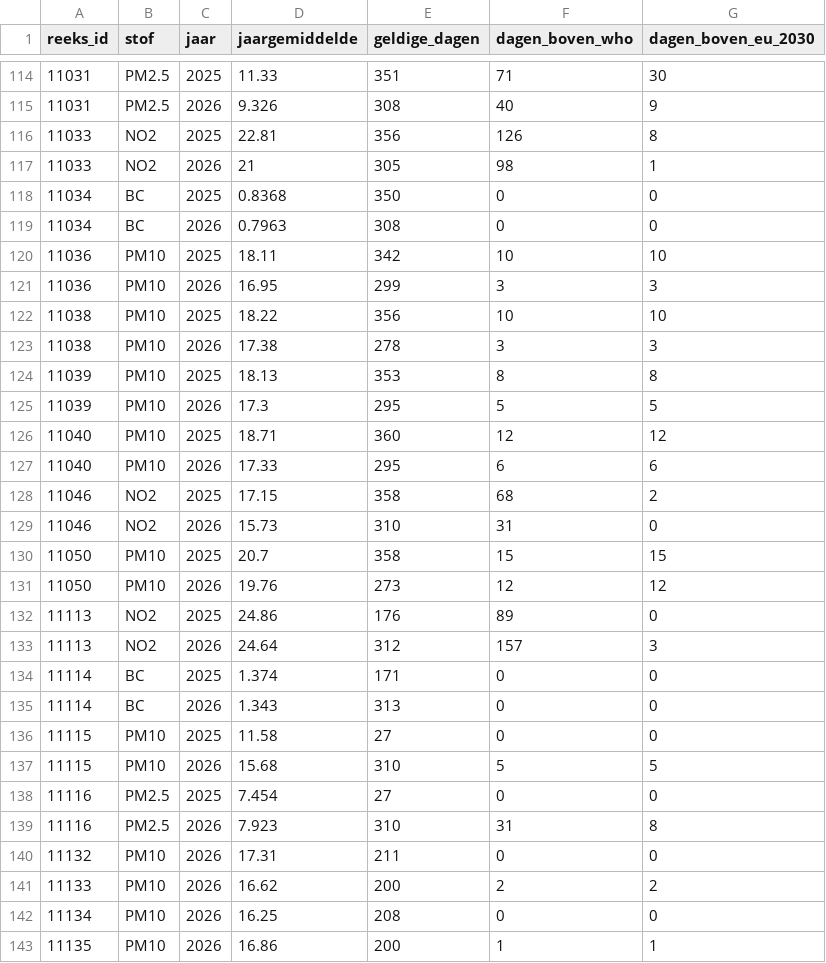
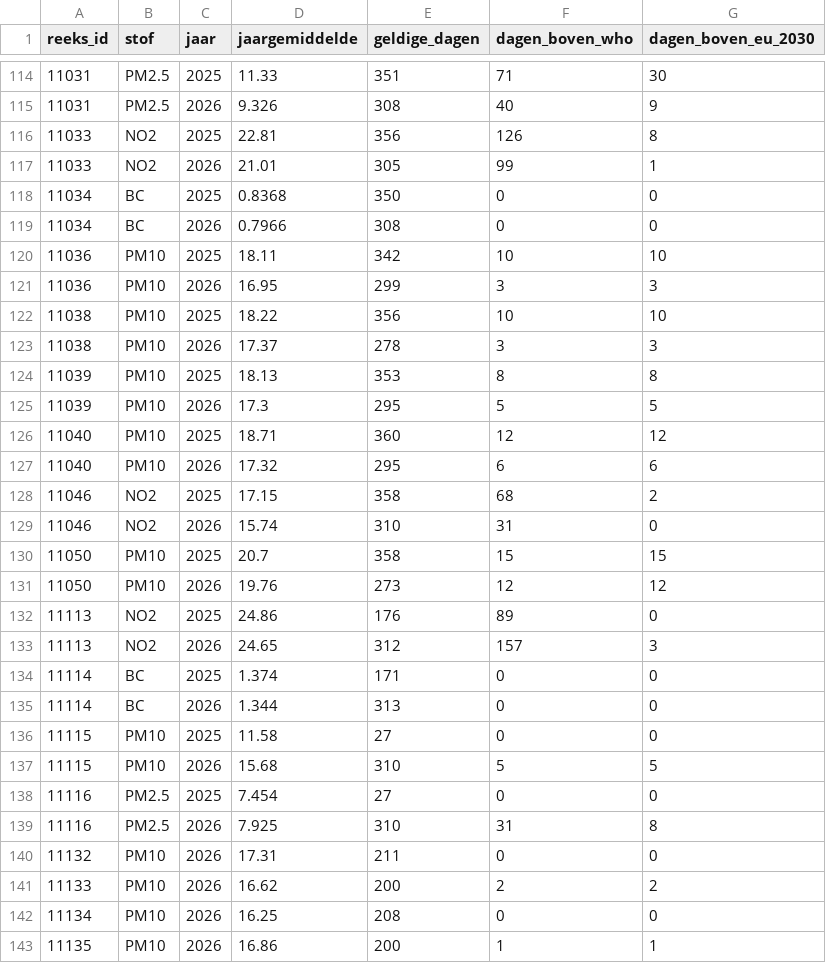
Before and after one commit to BadaninaAnna/luchtkwaliteit-antwerpen, a CSV file: data/powerbi/jaarwaarden.csv, drawn as a sheet; only a part is shown, gaps mark what is left out; the diff covers the shown part only.

```diff
--- a/data/powerbi/jaarwaarden.csv
+++ b/data/powerbi/jaarwaarden.csv
@@ -116,5 +116,5 @@ reeks_id,stof,jaar,jaargemiddelde,geldige_dagen,dagen_boven_who,dagen_boven_eu_2
 11033,NO2,2025,22.81,356,126,8
-11033,NO2,2026,21,305,98,1
+11033,NO2,2026,21.01,305,99,1
 11034,BC,2025,0.8368,350,0,0
-11034,BC,2026,0.7963,308,0,0
+11034,BC,2026,0.7966,308,0,0
 11036,PM10,2025,18.11,342,10,10
@@ -122,3 +122,3 @@ reeks_id,stof,jaar,jaargemiddelde,geldige_dagen,dagen_boven_who,dagen_boven_eu_2
 11038,PM10,2025,18.22,356,10,10
-11038,PM10,2026,17.38,278,3,3
+11038,PM10,2026,17.37,278,3,3
 11039,PM10,2025,18.13,353,8,8
@@ -126,5 +126,5 @@ reeks_id,stof,jaar,jaargemiddelde,geldige_dagen,dagen_boven_who,dagen_boven_eu_2
 11040,PM10,2025,18.71,360,12,12
-11040,PM10,2026,17.33,295,6,6
+11040,PM10,2026,17.32,295,6,6
 11046,NO2,2025,17.15,358,68,2
-11046,NO2,2026,15.73,310,31,0
+11046,NO2,2026,15.74,310,31,0
 11050,PM10,2025,20.7,358,15,15
@@ -132,5 +132,5 @@ reeks_id,stof,jaar,jaargemiddelde,geldige_dagen,dagen_boven_who,dagen_boven_eu_2
 11113,NO2,2025,24.86,176,89,0
-11113,NO2,2026,24.64,312,157,3
+11113,NO2,2026,24.65,312,157,3
 11114,BC,2025,1.374,171,0,0
-11114,BC,2026,1.343,313,0,0
+11114,BC,2026,1.344,313,0,0
 11115,PM10,2025,11.58,27,0,0
@@ -138,3 +138,3 @@ reeks_id,stof,jaar,jaargemiddelde,geldige_dagen,dagen_boven_who,dagen_boven_eu_2
 11116,PM2.5,2025,7.454,27,0,0
-11116,PM2.5,2026,7.923,310,31,8
+11116,PM2.5,2026,7.925,310,31,8
 11132,PM10,2026,17.31,211,0,0
```
Also changed, not shown: 36 edited cells elsewhere in this file, data/powerbi/reeksen.csv, 4 other files.
